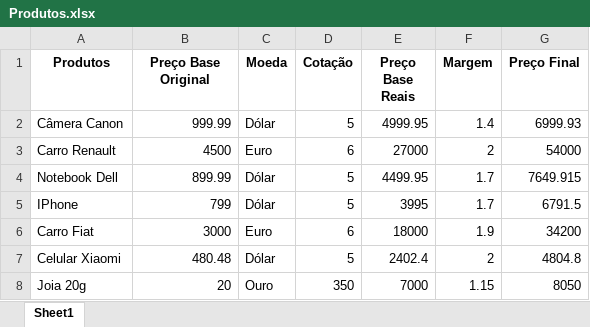
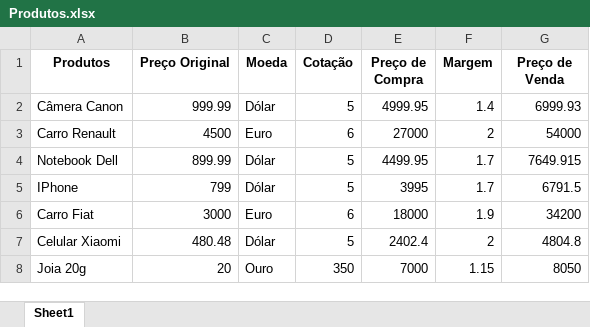
Before and after one commit to GTL98/intensivao_python_hashtag, an Excel workbook: Aula 3 - Projeto Ciência de Dados - Previsão de Vendas/Produtos.xlsx, sheet Sheet1, drawn as a sheet; values as stored, in another font and other column widths than the file's, no borders; the diff names each change by its address in the sheet, - before the commit and + after, or states it on an @@ line.

Commit message:
Update Produtos.xlsx

```diff
--- a/Aula 3 - Projeto Ciência de Dados - Previsão de Vendas/Produtos.xlsx (sheet Sheet1)
+++ b/Aula 3 - Projeto Ciência de Dados - Previsão de Vendas/Produtos.xlsx (sheet Sheet1)
-B1: Preço Base Original
+B1: Preço Original
-E1: Preço Base Reais
+E1: Preço de Compra
-G1: Preço Final
+G1: Preço de Venda
```
